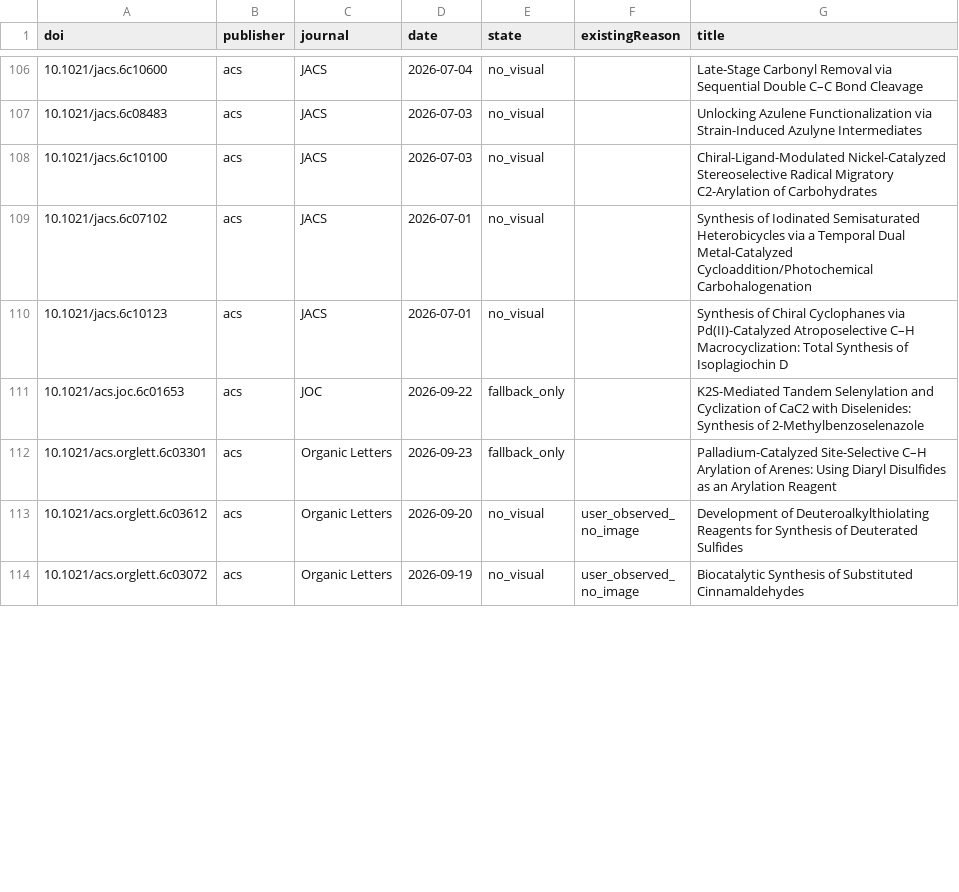
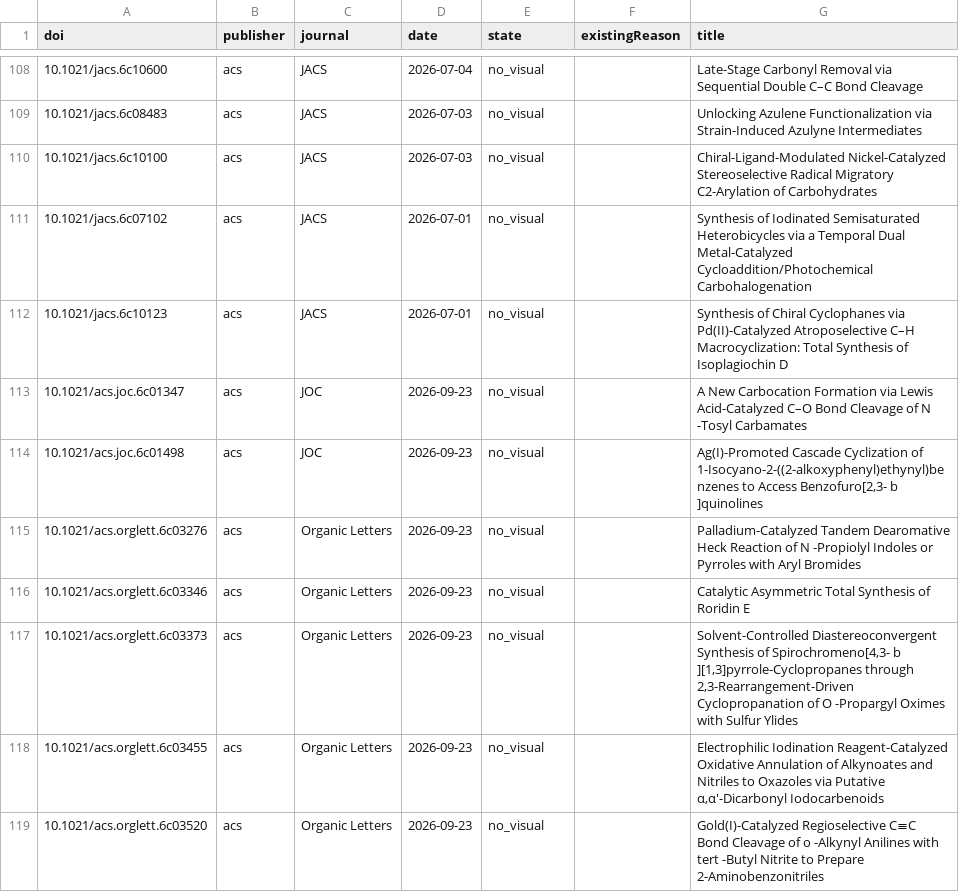
Before and after one commit to zhou526316-sys/organic-synthesis-gallery, a CSV file: toc-collector/queues/toc-demand-all.csv, drawn as a sheet; only a part is shown, gaps mark what is left out; the shorter side is filled out with more unchanged rows; the diff covers the shown part only.

```diff
--- a/toc-collector/queues/toc-demand-all.csv
+++ b/toc-collector/queues/toc-demand-all.csv
@@ -110,3 +112,8 @@ doi,publisher,journal,date,state,existingReason,title
 10.1021/jacs.6c10123,acs,JACS,2026-07-01,no_visual,,Synthesis of Chiral Cyclophanes via Pd(II)-Catalyzed Atroposelective C–H Macrocyclization: Total Synthesis of Isoplagiochin D
-10.1021/acs.joc.6c01653,acs,JOC,2026-09-22,fallback_only,,K2S-Mediated Tandem Selenylation and Cyclization of CaC2 with Diselenides: Synthesis of 2-Methylbenzoselenazole
-10.1021/acs.orglett.6c03301,acs,Organic Letters,2026-09-23,fallback_only,,Palladium-Catalyzed Site-Selective C–H Arylation of Arenes: Using Diaryl Disulfides as an Arylation Reagent
+10.1021/acs.joc.6c01347,acs,JOC,2026-09-23,no_visual,,A New Carbocation Formation via Lewis Acid-Catalyzed C–O Bond Cleavage of N -Tosyl Carbamates
+10.1021/acs.joc.6c01498,acs,JOC,2026-09-23,no_visual,,"Ag(I)-Promoted Cascade Cyclization of 1-Isocyano-2-((2-alkoxyphenyl)ethynyl)benzenes to Access Benzofuro[2,3- b ]quinolines"
+10.1021/acs.orglett.6c03276,acs,Organic Letters,2026-09-23,no_visual,,Palladium-Catalyzed Tandem Dearomative Heck Reaction of N -Propiolyl Indoles or Pyrroles with Aryl Bromides
+10.1021/acs.orglett.6c03346,acs,Organic Letters,2026-09-23,no_visual,,Catalytic Asymmetric Total Synthesis of Roridin E
+10.1021/acs.orglett.6c03373,acs,Organic Letters,2026-09-23,no_visual,,"Solvent-Controlled Diastereoconvergent Synthesis of Spirochromeno[4,3- b ][1,3]pyrrole-Cyclopropanes through 2,3-Rearrangement-Driven Cyclopropanation of O -Propargyl Oximes with Sulfur Ylides"
+10.1021/acs.orglett.6c03455,acs,Organic Letters,2026-09-23,no_visual,,"Electrophilic Iodination Reagent-Catalyzed Oxidative Annulation of Alkynoates and Nitriles to Oxazoles via Putative α,α′-Dicarbonyl Iodocarbenoids"
+10.1021/acs.orglett.6c03520,acs,Organic Letters,2026-09-23,no_visual,,Gold(I)-Catalyzed Regioselective C≡C Bond Cleavage of o -Alkynyl Anilines with tert -Butyl Nitrite to Prepare 2-Aminobenzonitriles
```
Also changed, not shown: 8 added rows and 4 removed rows elsewhere in this file, 10 other files.
